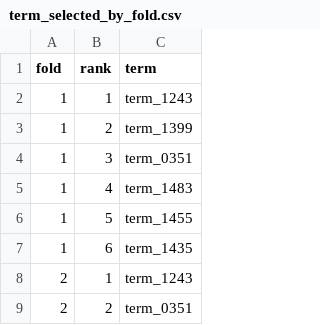
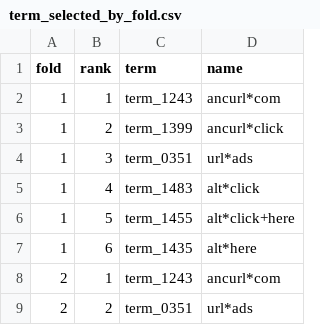
Before and after one commit to thuyhienle0904/internet-ads-btl, a CSV file: output/inference/term_selected_by_fold.csv, drawn as a sheet; only a part is shown; the diff names each change by its address in the sheet, - before the commit and + after, or states it on an @@ line.

```diff
--- a/output/inference/term_selected_by_fold.csv
+++ b/output/inference/term_selected_by_fold.csv
+column D (name), rows 2-9: ancurl*com | ancurl*click | url*ads | alt*click | alt*click+here | alt*here | ancurl*com | url*ads
```
Also changed, not shown: output/inference/logistic_evaluation.csv, output/inference/tables/model_comparison.csv, 30 other files.
